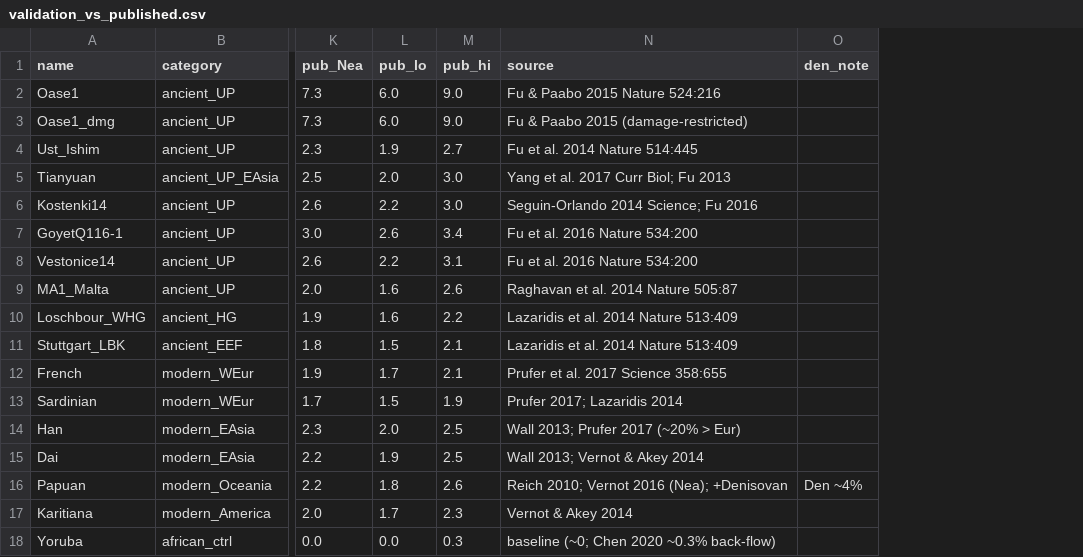
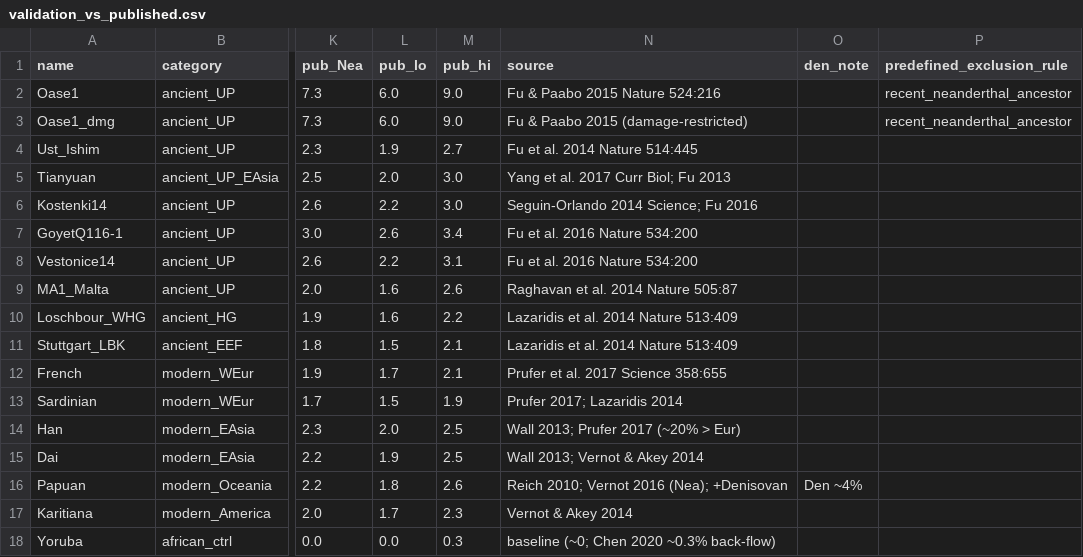
Before and after one commit to bennettek99-spec/Archaic-DNA-processing-pipeline, a CSV file: results/validation_vs_published.csv, drawn as a sheet; only a part is shown, gaps mark what is left out; the diff names each change by its address in the sheet, - before the commit and + after, or states it on an @@ line.

```diff
--- a/results/validation_vs_published.csv
+++ b/results/validation_vs_published.csv
+column P (predefined_exclusion_rule), rows 2-3: recent_neanderthal_ancestor | recent_neanderthal_ancestor
```
Also changed, not shown: results/etruscan/qpadm.csv, 31 other files.
